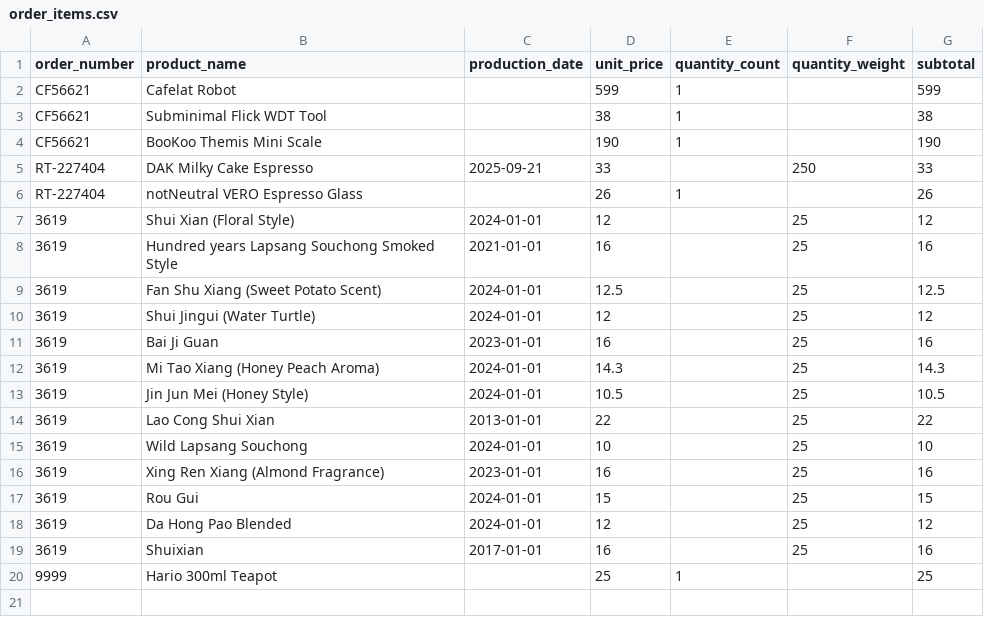
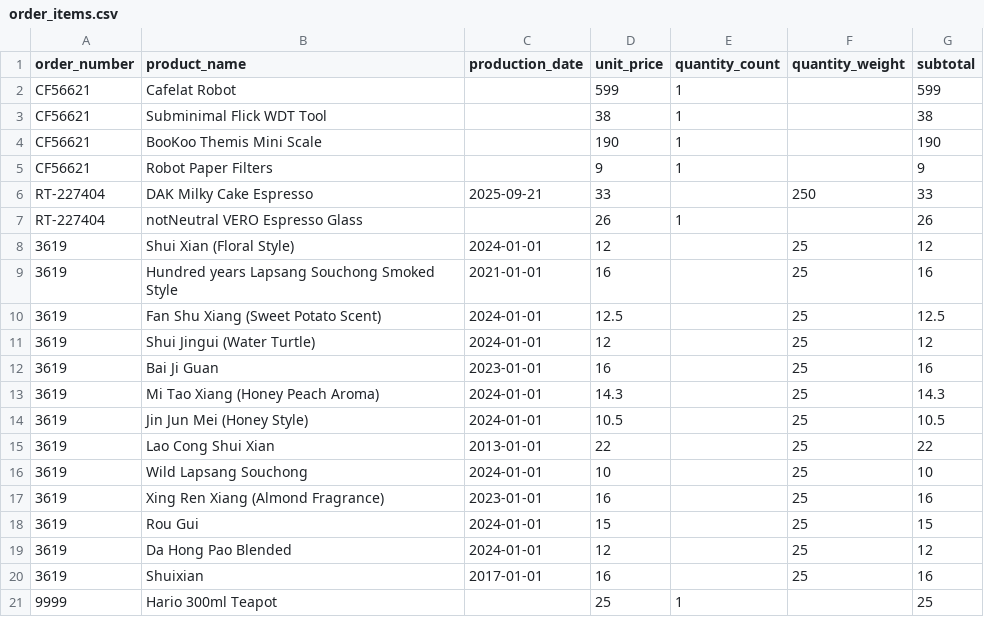
Before and after one commit to Elijah-Silva/beverage-analytics-project, a CSV file: data/raw/order_items.csv, drawn as a sheet; the diff names each change by its address in the sheet, - before the commit and + after, or states it on an @@ line.

```diff
--- a/data/raw/order_items.csv
+++ b/data/raw/order_items.csv
+row 5: CF56621 | Robot Paper Filters |  | 9 | 1 |  | 9
```
Also changed, not shown: data/raw/extractions.csv, data/raw/products.csv, 16 other files.
